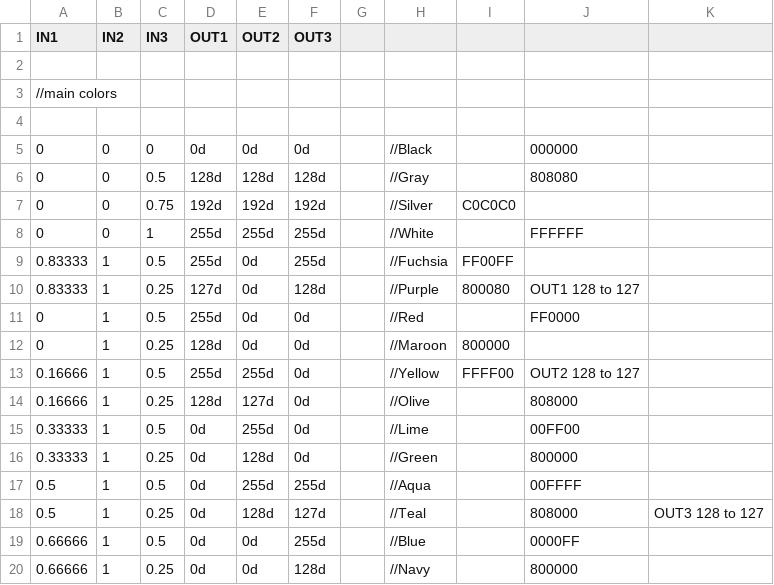
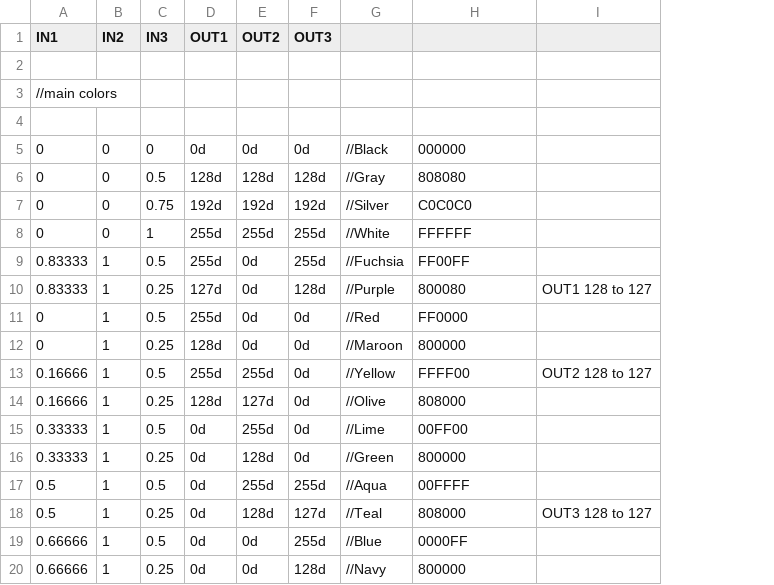
Before and after one commit to awgrover/xod, a TSV file: workspace/__lib__/xod/color/test-hsl-to-rgb-bytes/patch.test.tsv, drawn as a sheet; removed rows and columns are numbered as before the commit, all else as after; the diff names each change by its address in the sheet, - before the commit and + after, or states it on an @@ line.

```diff
--- a/workspace/__lib__/xod/color/test-hsl-to-rgb-bytes/patch.test.tsv
+++ b/workspace/__lib__/xod/color/test-hsl-to-rgb-bytes/patch.test.tsv
-column G, empty
-column I, rows 7-13: C0C0C0 |  | FF00FF | 800080 |  | 800000 | FFFF00
-H7: (empty)
+H7: C0C0C0
-H9: (empty)
+H9: FF00FF
-H10: OUT1 128 to 127
+H10: 800080
-I10: (empty)
+I10: OUT1 128 to 127
-H12: (empty)
+H12: 800000
-H13: OUT2 128 to 127
+H13: FFFF00
-I13: (empty)
+I13: OUT2 128 to 127
```
Also changed, not shown: workspace/__lib__/xod/color/test-hsl-to-format/patch.test.tsv, workspace/__lib__/xod/color/test-rgb-bytes-to-format/patch.test.tsv, 7 other files.
